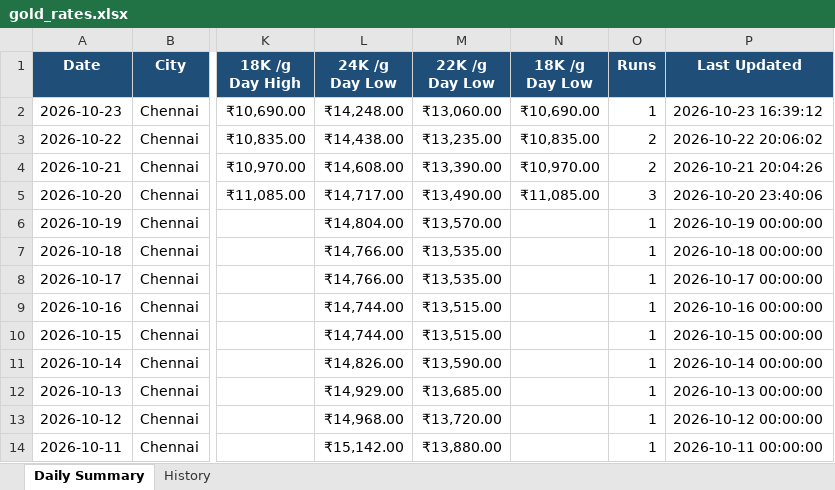
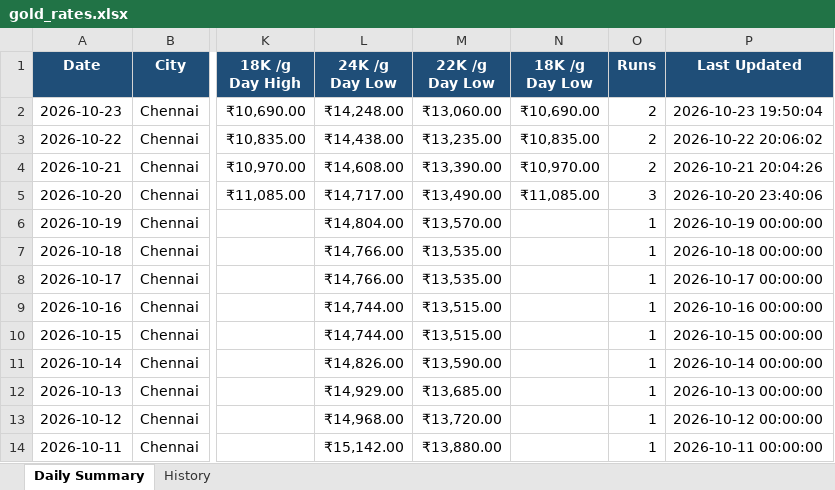
Before and after one commit to gingeevimal/gold-silver-rates, an Excel workbook: gold_rates.xlsx, sheet Daily Summary, drawn as a sheet; only a part is shown, gaps mark what is left out; values as stored, in another font and other column widths than the file's, no borders; the diff names each change by its address in the sheet, - before the commit and + after, or states it on an @@ line.

```diff
--- a/gold_rates.xlsx (sheet Daily Summary)
+++ b/gold_rates.xlsx (sheet Daily Summary)
-O2 (Runs): 1
+O2 (Runs): 2
-P2 (Last Updated): 2026-10-23 16:39:12
+P2 (Last Updated): 2026-10-23 19:50:04
```
Also changed, not shown: sheet History, silver_rates.xlsx, 2 other files.
